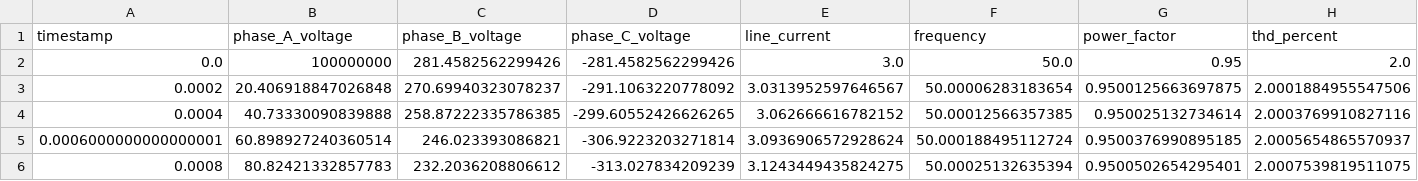
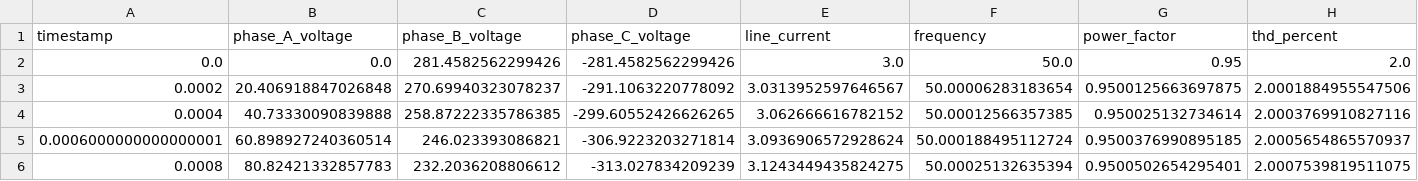
Before and after one commit to atorresda/AC-Waveforms, a CSV file: data/power_quality_log.csv, drawn as a sheet; only a part is shown.

```diff
--- a/data/power_quality_log.csv
+++ b/data/power_quality_log.csv
@@ -1,3 +1,3 @@
 timestamp,phase_A_voltage,phase_B_voltage,phase_C_voltage,line_current,frequency,power_factor,thd_percent
-0.0,100000000,281.4582562299426,-281.4582562299426,3.0,50.0,0.95,2.0
+0.0,0.0,281.4582562299426,-281.4582562299426,3.0,50.0,0.95,2.0
 0.0002,20.406918847026848,270.69940323078237,-291.1063220778092,3.0313952597646567,50.00006283183654,0.9500125663697875,2.0001884955547506
```
Also changed, not shown: 4 other files.
